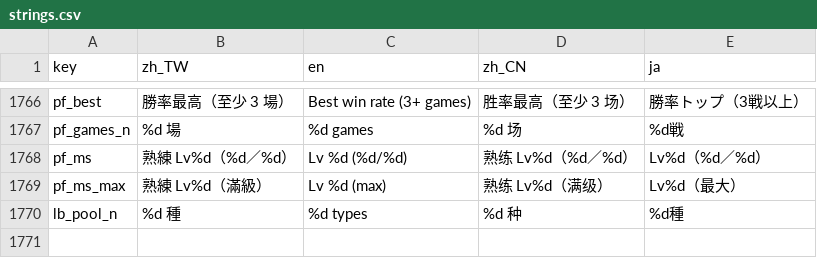
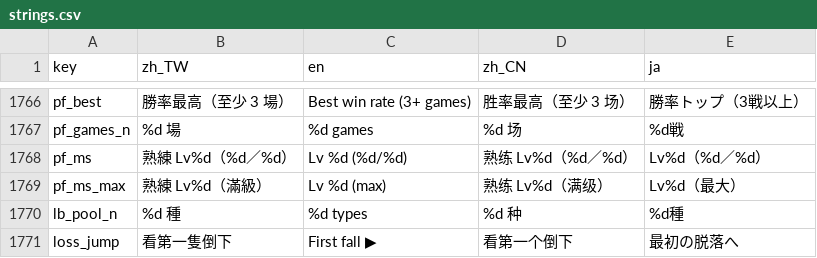
Before and after one commit to timmyweistudy-design/no-take-backs, a CSV file: game/data/strings.csv, drawn as a sheet; only a part is shown, gaps mark what is left out.

```diff
--- a/game/data/strings.csv
+++ b/game/data/strings.csv
@@ -1773 +1773,2 @@ pf_ms_max,熟練 Lv%d（滿級）,Lv %d (max),熟练 Lv%d（满级）,Lv%d（最
 lb_pool_n,%d 種,%d types,%d 种,%d種
+loss_jump,看第一隻倒下,First fall ▶,看第一个倒下,最初の脱落へ
```
Also changed, not shown: 14 other files.
